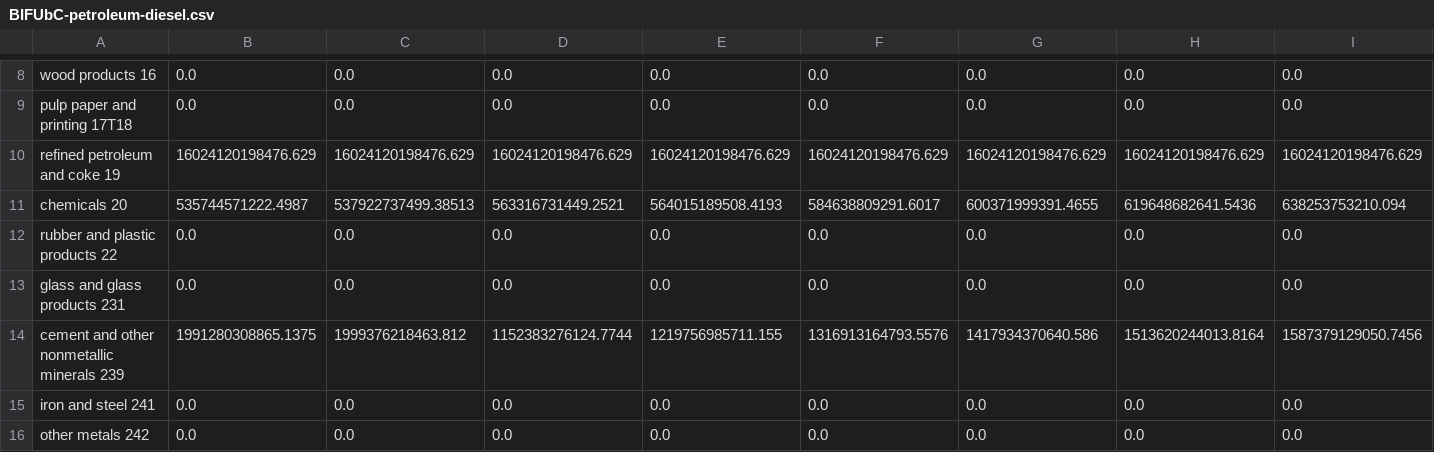
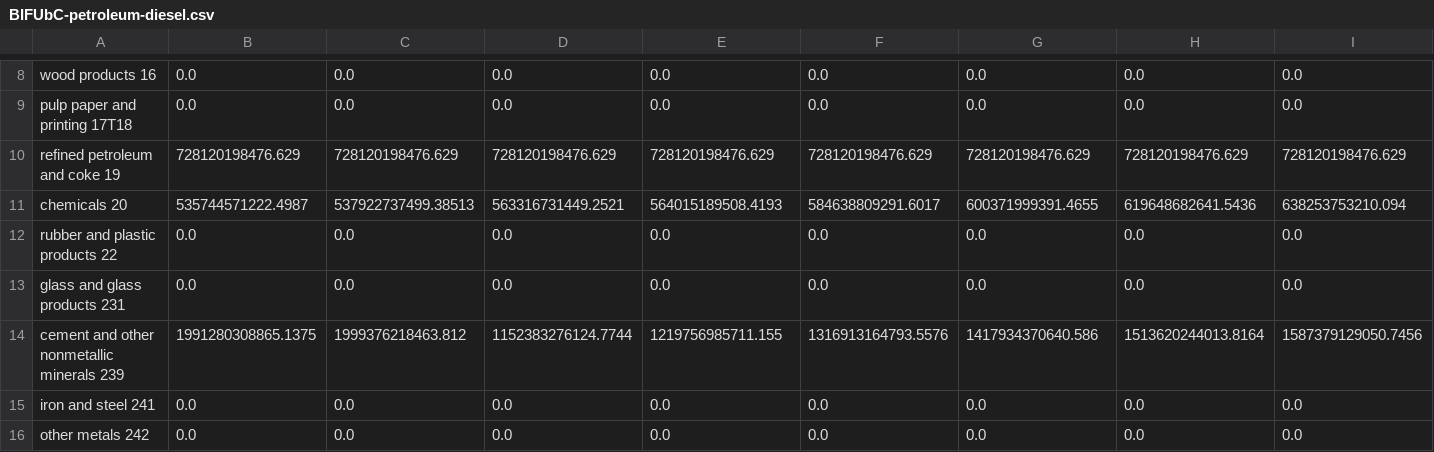
Before and after one commit to EnergyInnovation/eps-ohio, a CSV file: InputData/indst/BIFUbC/BIFUbC-petroleum-diesel.csv, drawn as a sheet; only a part is shown, gaps mark what is left out; removed rows and columns are numbered as before the commit, all else as after; rows hold the shown columns only; the diff names each change by its address in the sheet, - before the commit and + after, or states it on an @@ line.

```diff
--- a/InputData/indst/BIFUbC/BIFUbC-petroleum-diesel.csv
+++ b/InputData/indst/BIFUbC/BIFUbC-petroleum-diesel.csv
-row 10: refined petroleum and coke 19 | 16024120198476.629 | 16024120198476.629 | 16024120198476.629 | 16024120198476.629 | 16024120198476.629 | 16024120198476.629 | 16024120198476.629 | 16024120198476.629
+row 10: refined petroleum and coke 19 | 728120198476.629 | 728120198476.629 | 728120198476.629 | 728120198476.629 | 728120198476.629 | 728120198476.629 | 728120198476.629 | 728120198476.629
```
Also changed, not shown: InputData/indst/BIFUbC/BIFUbC-LPG-propane-or-butane.csv, InputData/webappdata/Supporting Data.csv, 5 other files.
